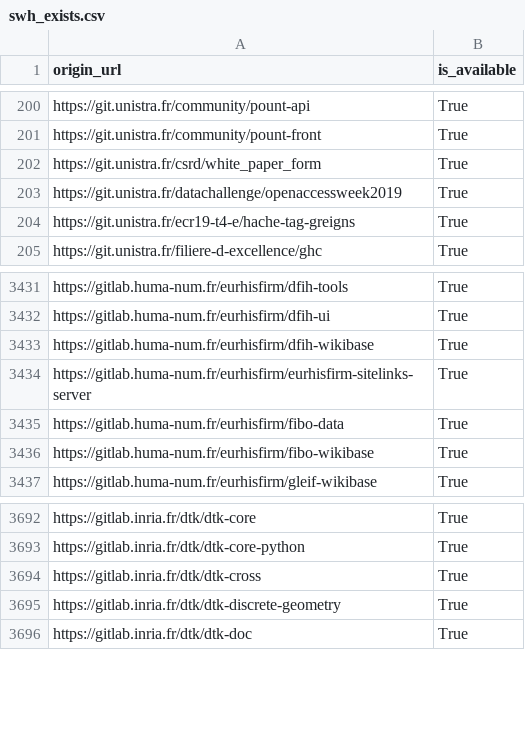
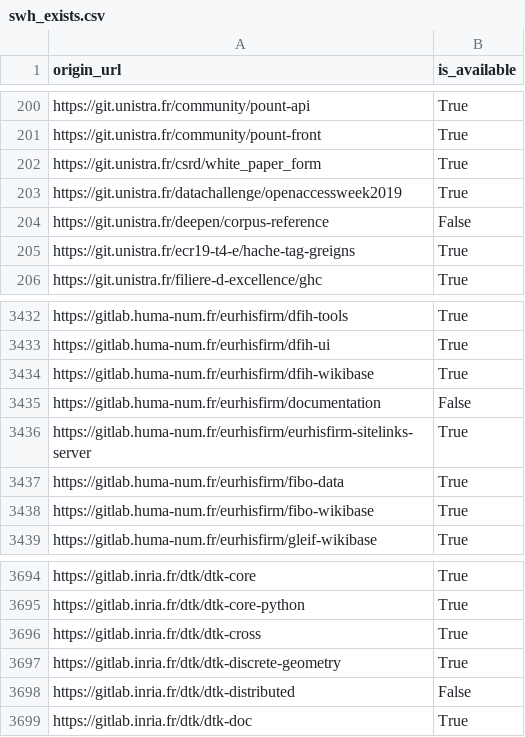
Before and after one commit to bzg/data-codes-sources-fr, a CSV file: data/swh_exists.csv, drawn as a sheet; only a part is shown, gaps mark what is left out; the diff names each change by its address in the sheet, - before the commit and + after, or states it on an @@ line.

Commit message:
New data at 2020-01-15T19:33:00Z [ci skip]

```diff
--- a/data/swh_exists.csv
+++ b/data/swh_exists.csv
+row 204: https://git.unistra.fr/deepen/corpus-reference | False
+row 3435: https://gitlab.huma-num.fr/eurhisfirm/documentation | False
+row 3698: https://gitlab.inria.fr/dtk/dtk-distributed | False
```
Also changed, not shown: data/organisations/csv/all.csv, 4 other files.
